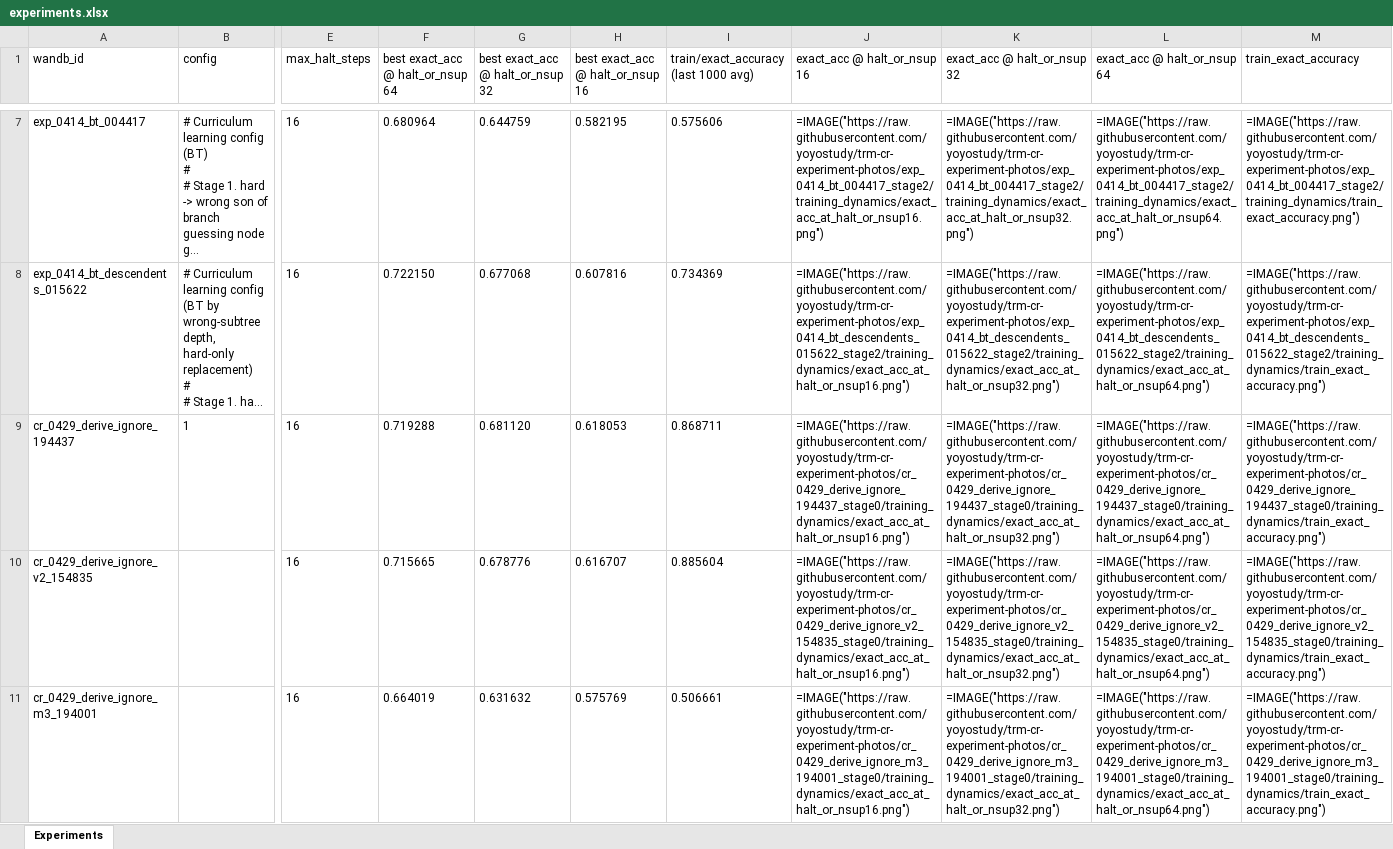
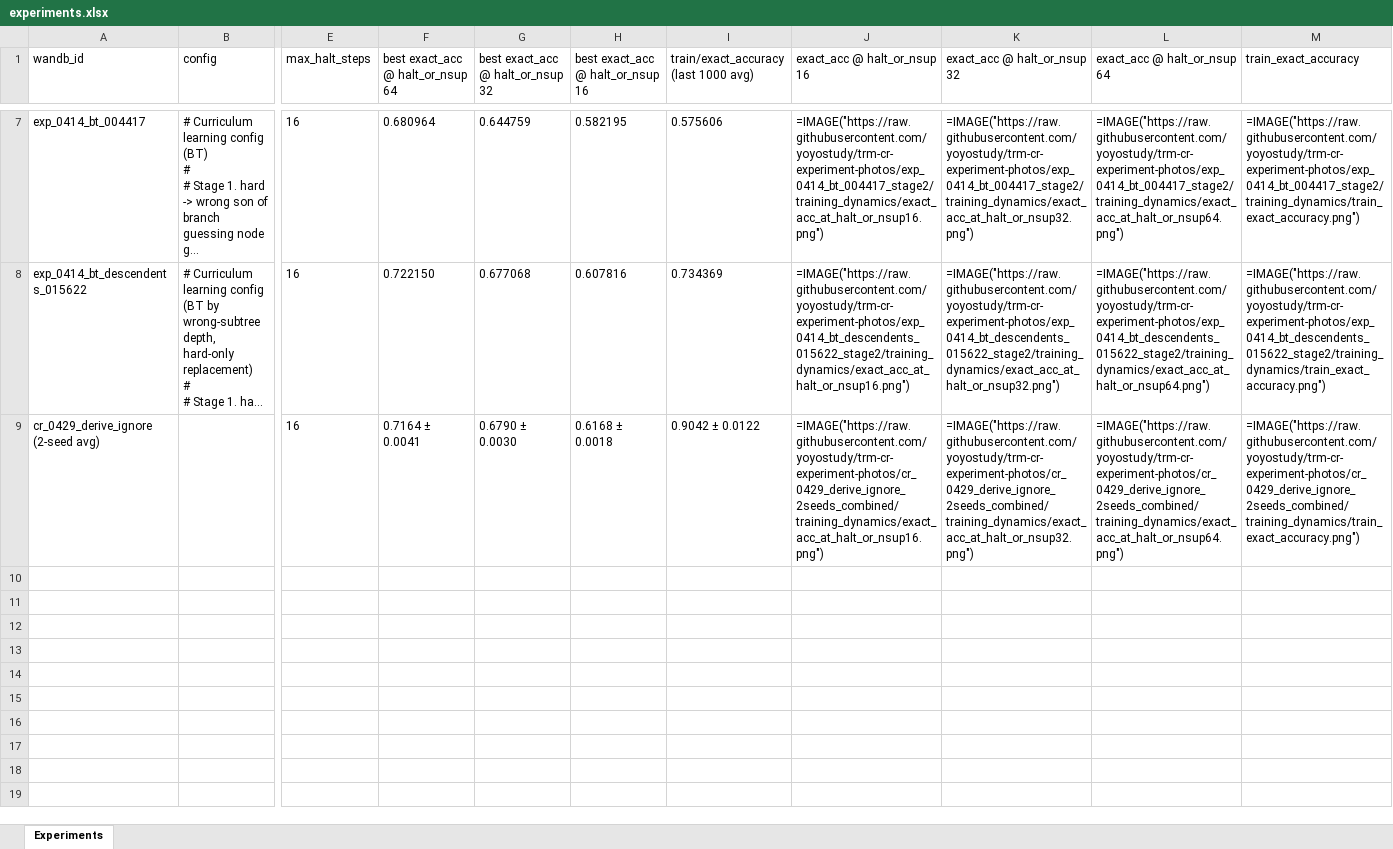
Before and after one commit to yoyostudy/trm-cr-experiment-photos, an Excel workbook: experiments.xlsx, sheet Experiments, drawn as a sheet; only a part is shown, gaps mark what is left out; long unchanged cells end in …; values as stored, in another font and other column widths than the file's, no borders; formulas without a stored value are shown as written; removed rows and columns are numbered as before the commit, all else as after; rows hold the shown columns only; the diff names each change by its address in the sheet, - before the commit and + after, or states it on an @@ line.

Commit message:
consolidate cr_0429_derive_ignore seeds → one row with mean±std + band plots

```diff
--- a/experiments.xlsx (sheet Experiments)
+++ b/experiments.xlsx (sheet Experiments)
-row 9: cr_0429_derive_ignore_194437 | 1 | 16 | 0.719288 | 0.681120 | 0.618053 | 0.868711 | =IMAGE("https://raw.githubusercontent.com/yoyostudy/trm-cr-experiment-photos/cr_0429_derive_ignore_194437_stage0/training_dynamics/exact_acc_at_halt_or_nsup16.png") | =IMAGE("https://raw.githubusercontent.com/yoyostudy/trm-cr-experiment-photos/cr_0429_derive_ignore_194437_stage0/training_dynamics/exact_acc_at_halt_or_nsup32.png") | =IMAGE("https://raw.githubusercontent.com/yoyostudy/trm-cr-experiment-photos/cr_0429_derive_ignore_194437_stage0/training_dynamics/exact_acc_at_halt_or_nsup64.png") | =IMAGE("https://raw.githubusercontent.com/yoyostudy/trm-cr-experiment-photos/cr_0429_derive_ignore_194437_stage0/training_dynamics/train_exact_accuracy.png")
-A9 (wandb_id): cr_0429_derive_ignore_v2_154835
+A9 (wandb_id): cr_0429_derive_ignore (2-seed avg)
-F9 (best exact_acc @ halt_or_nsup 64): 0.715665
+F9 (best exact_acc @ halt_or_nsup 64): 0.7164 ± 0.0041
-G9 (best exact_acc @ halt_or_nsup 32): 0.678776
+G9 (best exact_acc @ halt_or_nsup 32): 0.6790 ± 0.0030
-H9 (best exact_acc @ halt_or_nsup 16): 0.616707
+H9 (best exact_acc @ halt_or_nsup 16): 0.6168 ± 0.0018
-I9: 0.885604
+I9: 0.9042 ± 0.0122
-J9 (exact_acc @ halt_or_nsup 16): =IMAGE("https://raw.githubusercontent.com/yoyostudy/trm-cr-experiment-photos/cr_0429_derive_ignore_v2_154835_stage0/training_dynamics/exact_acc_at_halt_or_nsup16.png")
+J9 (exact_acc @ halt_or_nsup 16): =IMAGE("https://raw.githubusercontent.com/yoyostudy/trm-cr-experiment-photos/cr_0429_derive_ignore_2seeds_combined/training_dynamics/exact_acc_at_halt_or_nsup16.png")
-K9 (exact_acc @ halt_or_nsup 32): =IMAGE("https://raw.githubusercontent.com/yoyostudy/trm-cr-experiment-photos/cr_0429_derive_ignore_v2_154835_stage0/training_dynamics/exact_acc_at_halt_or_nsup32.png")
+K9 (exact_acc @ halt_or_nsup 32): =IMAGE("https://raw.githubusercontent.com/yoyostudy/trm-cr-experiment-photos/cr_0429_derive_ignore_2seeds_combined/training_dynamics/exact_acc_at_halt_or_nsup32.png")
-L9 (exact_acc @ halt_or_nsup 64): =IMAGE("https://raw.githubusercontent.com/yoyostudy/trm-cr-experiment-photos/cr_0429_derive_ignore_v2_154835_stage0/training_dynamics/exact_acc_at_halt_or_nsup64.png")
+L9 (exact_acc @ halt_or_nsup 64): =IMAGE("https://raw.githubusercontent.com/yoyostudy/trm-cr-experiment-photos/cr_0429_derive_ignore_2seeds_combined/training_dynamics/exact_acc_at_halt_or_nsup64.png")
-M9 (train_exact_accuracy): =IMAGE("https://raw.githubusercontent.com/yoyostudy/trm-cr-experiment-photos/cr_0429_derive_ignore_v2_154835_stage0/training_dynamics/train_exact_accuracy.png")
+M9 (train_exact_accuracy): =IMAGE("https://raw.githubusercontent.com/yoyostudy/trm-cr-experiment-photos/cr_0429_derive_ignore_2seeds_combined/training_dynamics/train_exact_accuracy.png")
-row 11: cr_0429_derive_ignore_m3_194001 |  | 16 | 0.664019 | 0.631632 | 0.575769 | 0.506661 | =IMAGE("https://raw.githubusercontent.com/yoyostudy/trm-cr-experiment-photos/cr_0429_derive_ignore_m3_194001_stage0/training_dynamics/exact_acc_at_halt_or_nsup16.png") | =IMAGE("https://raw.githubusercontent.com/yoyostudy/trm-cr-experiment-photos/cr_0429_derive_ignore_m3_194001_stage0/training_dynamics/exact_acc_at_halt_or_nsup32.png") | =IMAGE("https://raw.githubusercontent.com/yoyostudy/trm-cr-experiment-photos/cr_0429_derive_ignore_m3_194001_stage0/training_dynamics/exact_acc_at_halt_or_nsup64.png") | =IMAGE("https://raw.githubusercontent.com/yoyostudy/trm-cr-experiment-photos/cr_0429_derive_ignore_m3_194001_stage0/training_dynamics/train_exact_accuracy.png")
```
Also changed, not shown: 1 other file.
